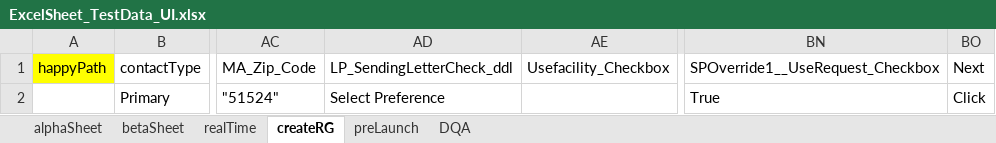
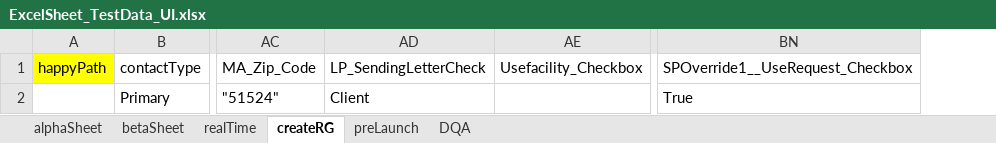
Before and after one commit to zakirizu/HDAP2_PEGAUI_Automation, an Excel workbook: Input_TestData/ExcelSheet_TestData_UI.xlsx, sheet createRG, drawn as a sheet; only a part is shown, gaps mark what is left out; values as stored, in another font and other column widths than the file's, no borders; removed rows and columns are numbered as before the commit, all else as after; the diff names each change by its address in the sheet, - before the commit and + after, or states it on an @@ line.

```diff
--- a/Input_TestData/ExcelSheet_TestData_UI.xlsx (sheet createRG)
+++ b/Input_TestData/ExcelSheet_TestData_UI.xlsx (sheet createRG)
-column AD (LP_SendingLetterCheck_ddl), row 2: Select Preference
+column AD (LP_SendingLetterCheck), row 2: Client
-column BO (Next), row 2: Click
```
Also changed, not shown: 12 other files.
